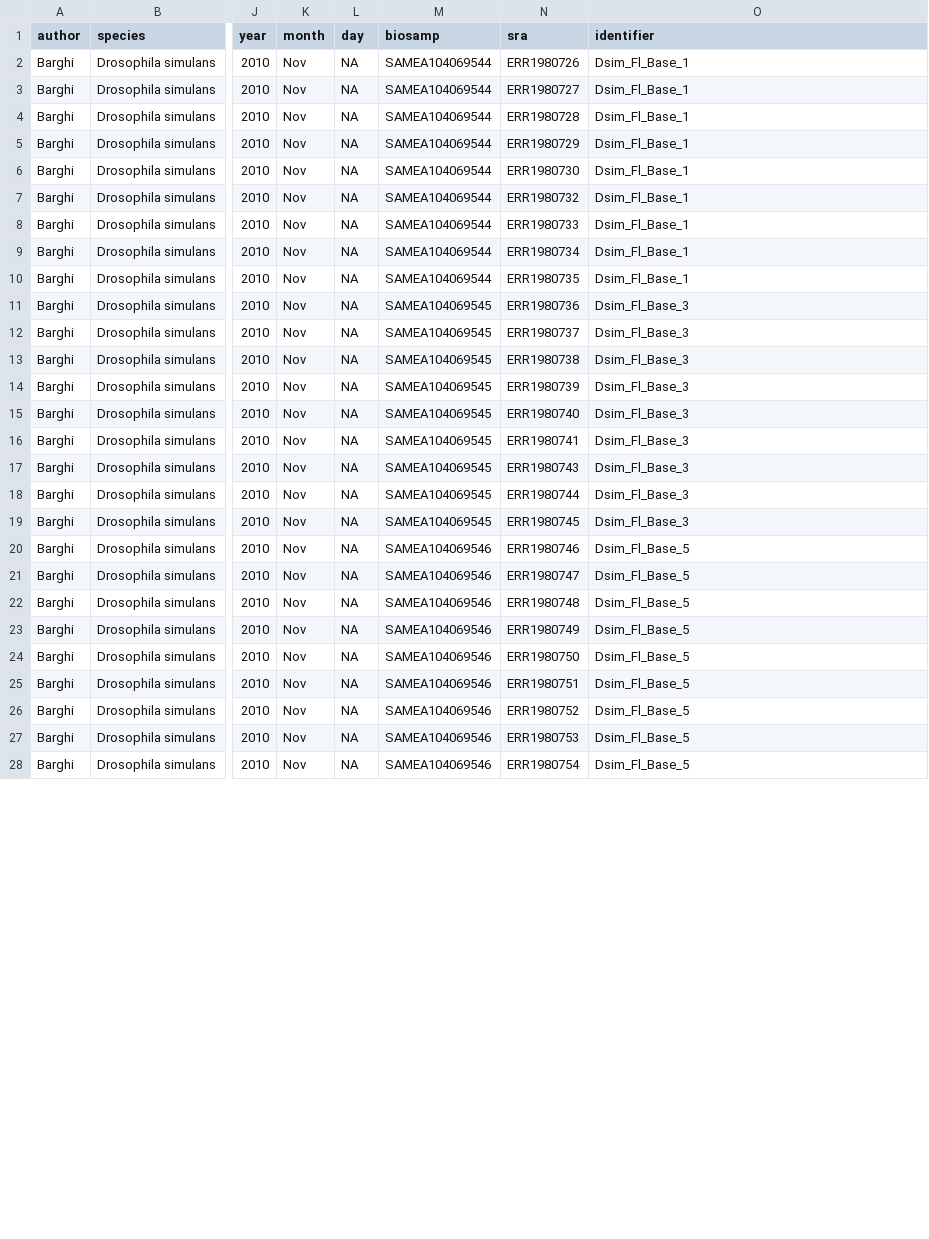
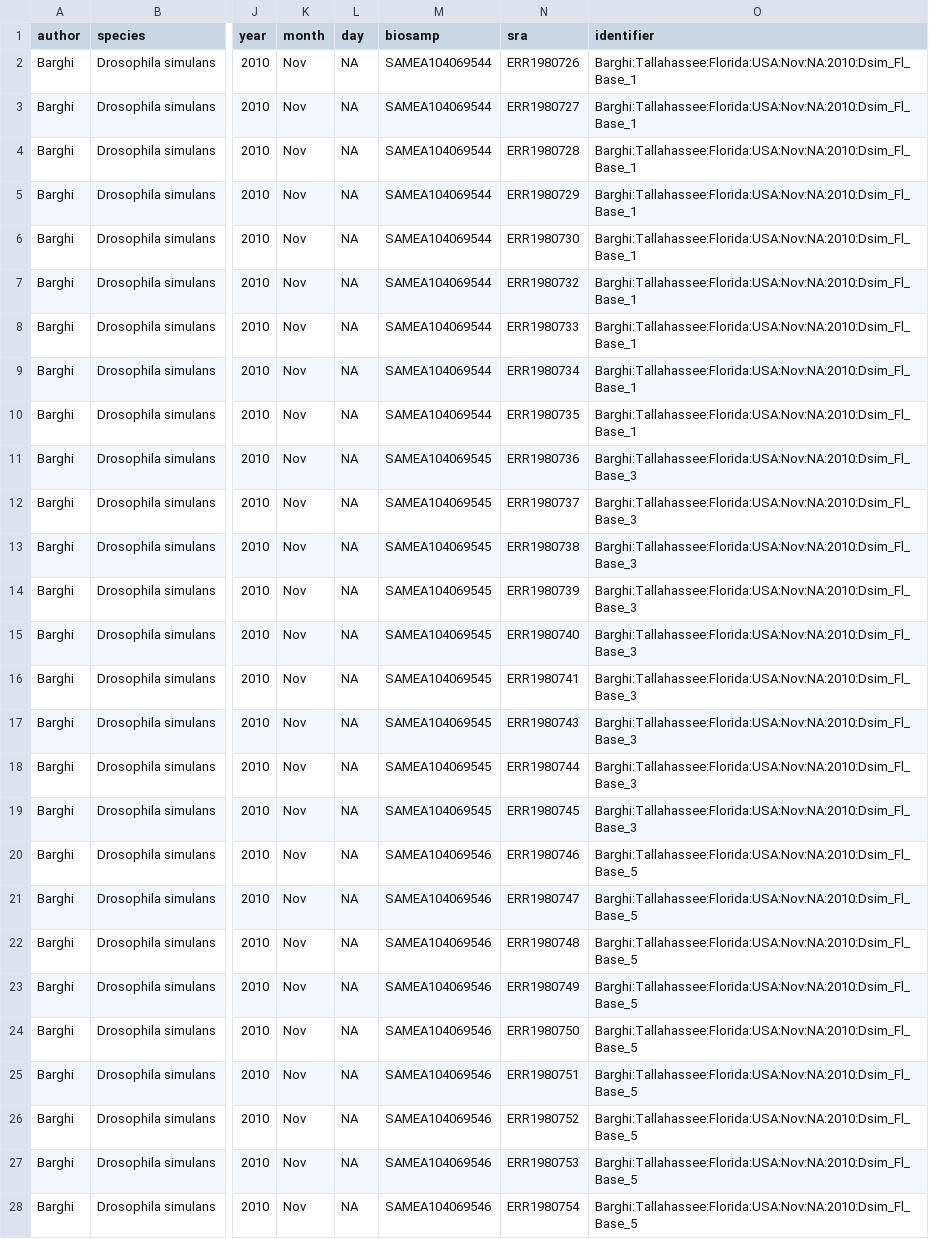
Before and after one commit to courtneytern/simCline, a CSV file: biosampleresults/parse1.csv, drawn as a sheet; only a part is shown, gaps mark what is left out; the diff covers the shown part only; the diff names each change by its address in the sheet, - before the commit and + after, or states it on an @@ line.

Commit message:
Overhaul parse files and concatenated
Completely updated parse files based on papers, reformatted file names, updated unique identifier column P, removed unnecessary data

```diff
--- a/biosampleresults/parse1.csv
+++ b/biosampleresults/parse1.csv
-O2:O10 (identifier): Dsim_Fl_Base_1
+O2:O10 (identifier): Barghi:Tallahassee:Florida:USA:Nov:NA:2010:Dsim_Fl_Base_1
-O11:O19 (identifier): Dsim_Fl_Base_3
+O11:O19 (identifier): Barghi:Tallahassee:Florida:USA:Nov:NA:2010:Dsim_Fl_Base_3
-O20:O28 (identifier): Dsim_Fl_Base_5
+O20:O28 (identifier): Barghi:Tallahassee:Florida:USA:Nov:NA:2010:Dsim_Fl_Base_5
```
Also changed, not shown: 18 edited cells elsewhere in this file, biosampleresults/parse4.csv, biosampleresults/parse5.csv, 8 other files.
